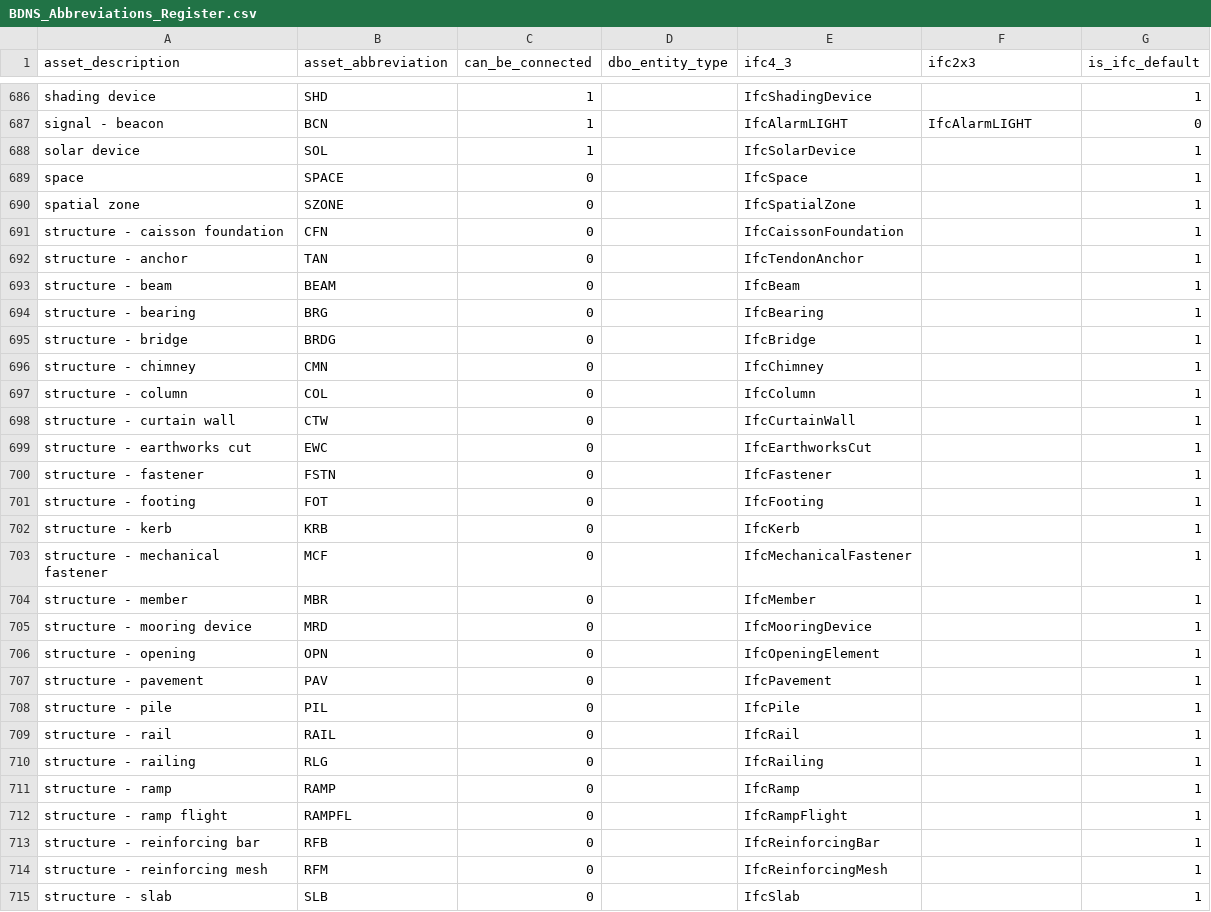
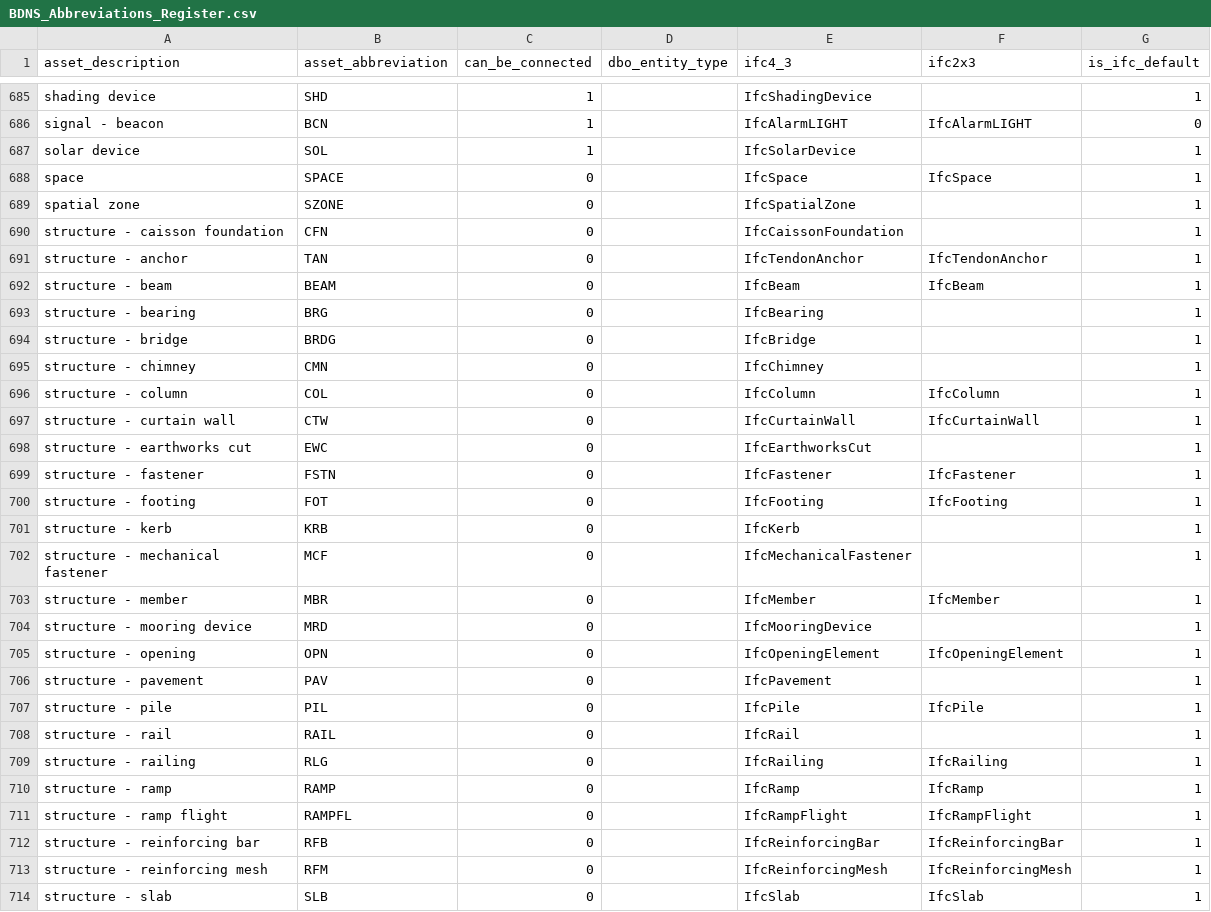
Before and after one commit to theodi/BDNS, a CSV file: BDNS_Abbreviations_Register.csv, drawn as a sheet; only a part is shown, gaps mark what is left out; the diff covers the shown part only.

Commit message:
alignment with IFC 2x3

```diff
--- a/BDNS_Abbreviations_Register.csv
+++ b/BDNS_Abbreviations_Register.csv
@@ -688,7 +687,7 @@ signal - beacon,BCN,1,,IfcAlarmLIGHT,IfcAlarmLIGHT,0
 solar device,SOL,1,,IfcSolarDevice,,1
-space,SPACE,0,,IfcSpace,,1
+space,SPACE,0,,IfcSpace,IfcSpace,1
 spatial zone,SZONE,0,,IfcSpatialZone,,1
 structure -  caisson foundation,CFN,0,,IfcCaissonFoundation,,1
-structure - anchor,TAN,0,,IfcTendonAnchor,,1
-structure - beam,BEAM,0,,IfcBeam,,1
+structure - anchor,TAN,0,,IfcTendonAnchor,IfcTendonAnchor,1
+structure - beam,BEAM,0,,IfcBeam,IfcBeam,1
 structure - bearing,BRG,0,,IfcBearing,,1
@@ -696,20 +695,20 @@ structure - bridge,BRDG,0,,IfcBridge,,1
 structure - chimney,CMN,0,,IfcChimney,,1
-structure - column,COL,0,,IfcColumn,,1
-structure - curtain wall,CTW,0,,IfcCurtainWall,,1
+structure - column,COL,0,,IfcColumn,IfcColumn,1
+structure - curtain wall,CTW,0,,IfcCurtainWall,IfcCurtainWall,1
 structure - earthworks cut,EWC,0,,IfcEarthworksCut,,1
-structure - fastener,FSTN,0,,IfcFastener,,1
-structure - footing,FOT,0,,IfcFooting,,1
+structure - fastener,FSTN,0,,IfcFastener,IfcFastener,1
+structure - footing,FOT,0,,IfcFooting,IfcFooting,1
 structure - kerb,KRB,0,,IfcKerb,,1
 structure - mechanical fastener,MCF,0,,IfcMechanicalFastener,,1
-structure - member,MBR,0,,IfcMember,,1
+structure - member,MBR,0,,IfcMember,IfcMember,1
 structure - mooring device,MRD,0,,IfcMooringDevice,,1
-structure - opening,OPN,0,,IfcOpeningElement,,1
+structure - opening,OPN,0,,IfcOpeningElement,IfcOpeningElement,1
 structure - pavement,PAV,0,,IfcPavement,,1
-structure - pile,PIL,0,,IfcPile,,1
+structure - pile,PIL,0,,IfcPile,IfcPile,1
 structure - rail,RAIL,0,,IfcRail,,1
-structure - railing,RLG,0,,IfcRailing,,1
-structure - ramp,RAMP,0,,IfcRamp,,1
-structure - ramp flight,RAMPFL,0,,IfcRampFlight,,1
-structure - reinforcing bar,RFB,0,,IfcReinforcingBar,,1
-structure - reinforcing mesh,RFM,0,,IfcReinforcingMesh,,1
-structure - slab,SLB,0,,IfcSlab,,1
+structure - railing,RLG,0,,IfcRailing,IfcRailing,1
+structure - ramp,RAMP,0,,IfcRamp,IfcRamp,1
+structure - ramp flight,RAMPFL,0,,IfcRampFlight,IfcRampFlight,1
+structure - reinforcing bar,RFB,0,,IfcReinforcingBar,IfcReinforcingBar,1
+structure - reinforcing mesh,RFM,0,,IfcReinforcingMesh,IfcReinforcingMesh,1
+structure - slab,SLB,0,,IfcSlab,IfcSlab,1
```
Also changed, not shown: 1 removed row and 68 edited cells elsewhere in this file.
